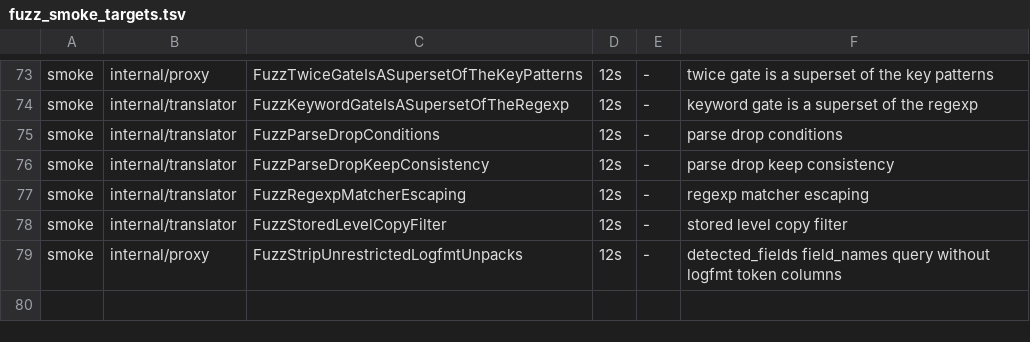
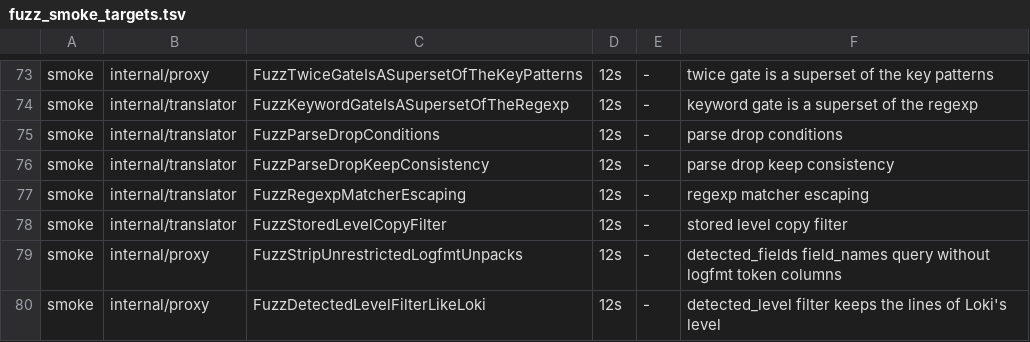
Before and after one commit to ReliablyObserve/loki-vl-proxy, a TSV file: scripts/ci/fuzz_smoke_targets.tsv, drawn as a sheet; only a part is shown, gaps mark what is left out; the diff names each change by its address in the sheet, - before the commit and + after, or states it on an @@ line.

Commit message:
test: pin the detected_level filter to Loki's level
An edge-case table and a seeded differential run every operator, unknown,
multi-select, stored, structured-metadata, JSON, logfmt and plain lines
against a reference written from Loki v3.7.9 field_detection.go, in the log,
metric and stored-only forms; a fuzz target does the same on arbitrary input.
Through the handlers, a recording fake VictoriaLogs checks the answers and
the queries sent. TestCompat_DetectedLevelFilterJSONLevel compares lines and
metrics with live Loki. The fake VictoriaLogs reads i(), field groups, an
empty phrase and an unnamed count as VictoriaLogs does.

```diff
--- a/scripts/ci/fuzz_smoke_targets.tsv
+++ b/scripts/ci/fuzz_smoke_targets.tsv
+row 80: smoke | internal/proxy | FuzzDetectedLevelFilterLikeLoki | 12s | - | detected_level filter keeps the lines of Loki's level
```
Also changed, not shown: 9 other files.
